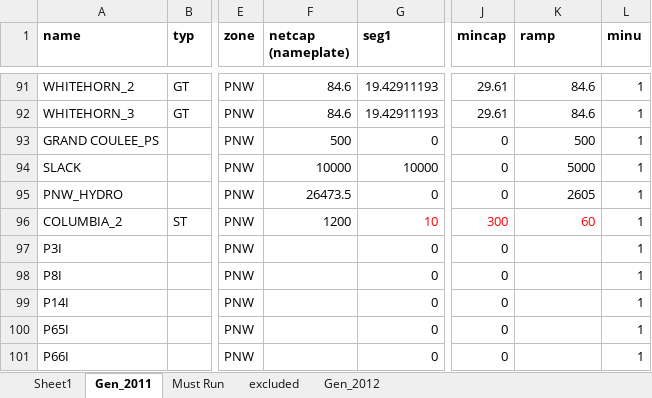
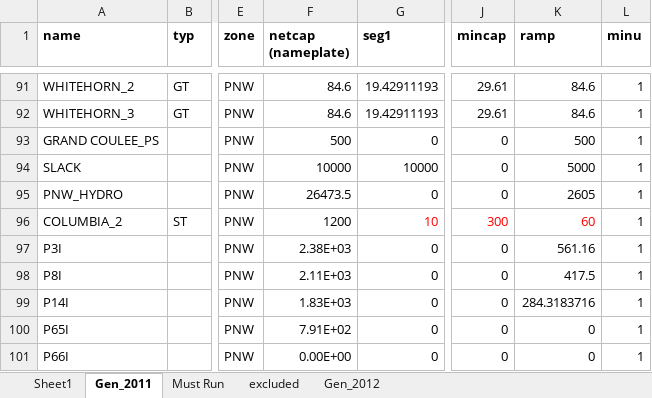
Before and after one commit to S-Denaro/PNW_Dispatch, an Excel workbook: PNW_generators.xlsx, sheet Gen_2011, drawn as a sheet; only a part is shown, gaps mark what is left out; values as stored, in another font and other column widths than the file's, no borders; charts and pictures not drawn; the diff names each change by its address in the sheet, - before the commit and + after, or states it on an @@ line.

Commit message:
add paths data to generators file

```diff
--- a/PNW_generators.xlsx (sheet Gen_2011)
+++ b/PNW_generators.xlsx (sheet Gen_2011)
-F97 (netcap (nameplate)): (empty)
+F97 (netcap (nameplate)): 2.38E+03
-K97 (ramp): (empty)
+K97 (ramp): 561.16
-F98 (netcap (nameplate)): (empty)
+F98 (netcap (nameplate)): 2.11E+03
-K98 (ramp): (empty)
+K98 (ramp): 417.5
-F99 (netcap (nameplate)): (empty)
+F99 (netcap (nameplate)): 1.83E+03
-K99 (ramp): (empty)
+K99 (ramp): 284.3183716
-F100 (netcap (nameplate)): (empty)
+F100 (netcap (nameplate)): 7.91E+02
-K100:K101 (ramp): (empty)
+K100:K101 (ramp): 0
-F101 (netcap (nameplate)): (empty)
+F101 (netcap (nameplate)): 0.00E+00
```
Also changed, not shown: charts or pictures, 7 other files.
